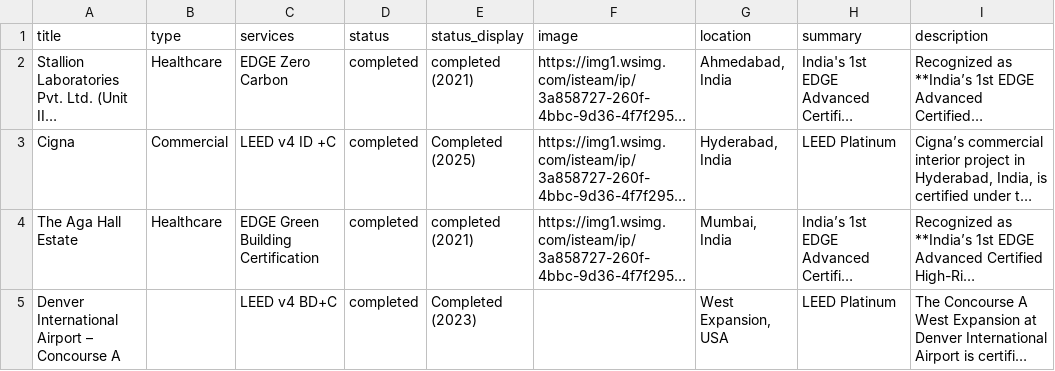
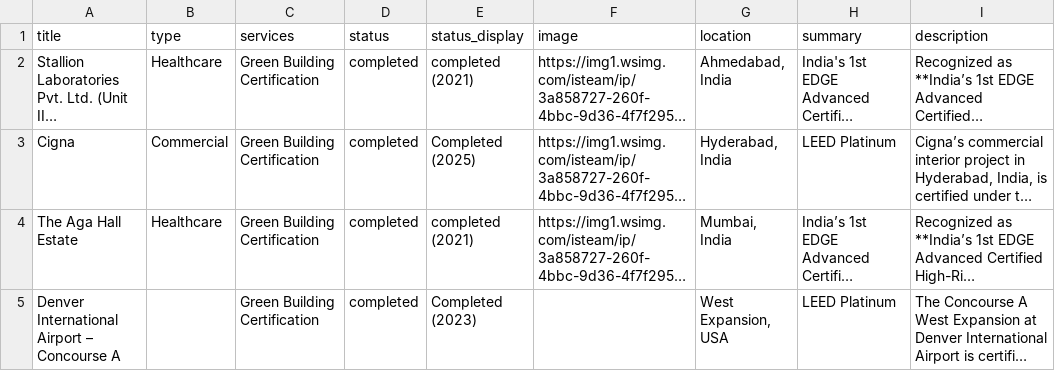
Before and after one commit to hajra-123/essential-india-projects, a CSV file: projects-template.csv, drawn as a sheet; long unchanged cells end in …; the diff names each change by its address in the sheet, - before the commit and + after, or states it on an @@ line.

Commit message:
Add files via upload

```diff
--- a/projects-template.csv
+++ b/projects-template.csv
-C2 (services): EDGE Zero Carbon
+C2 (services): Green Building Certification
-C3 (services): LEED v4 ID +C
+C3 (services): Green Building Certification
-C4 (services): EDGE Green Building Certification
+C4 (services): Green Building Certification
-C5 (services): LEED v4 BD+C
+C5 (services): Green Building Certification
```
